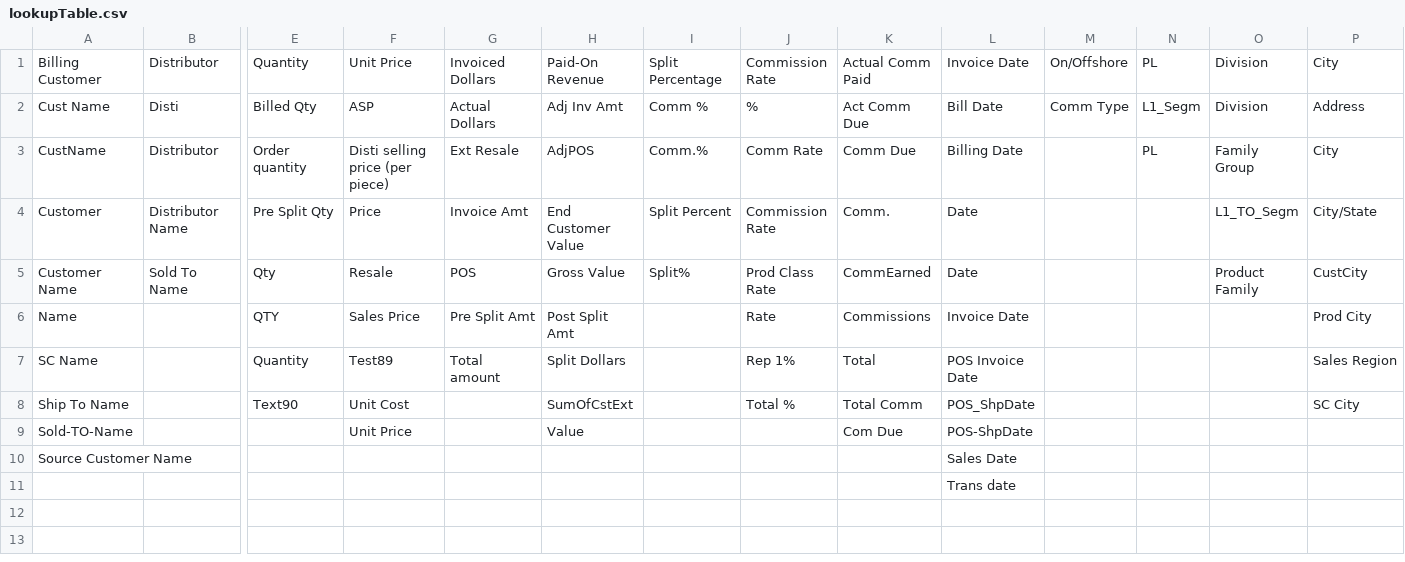
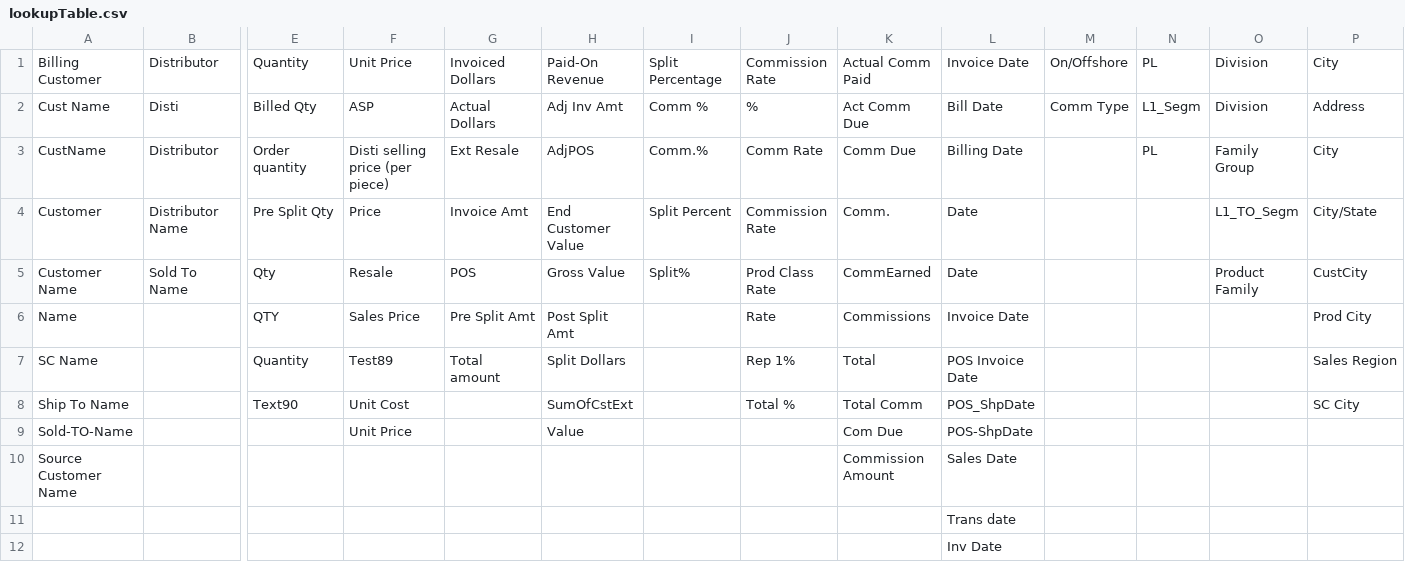
Before and after one commit to atrevely/TAARCOM, a CSV file: lookupTable.csv, drawn as a sheet; only a part is shown, gaps mark what is left out; rows hold the shown columns only; the diff names each change by its address in the sheet, - before the commit and + after, or states it on an @@ line.

Commit message:
Added quarter/year/month to data.

```diff
--- a/lookupTable.csv
+++ b/lookupTable.csv
-K10: (empty)
+K10: Commission Amount
+row 12:  |  |  |  |  |  |  |  |  | Inv Date
```
Also changed, not shown: 2 other files.
